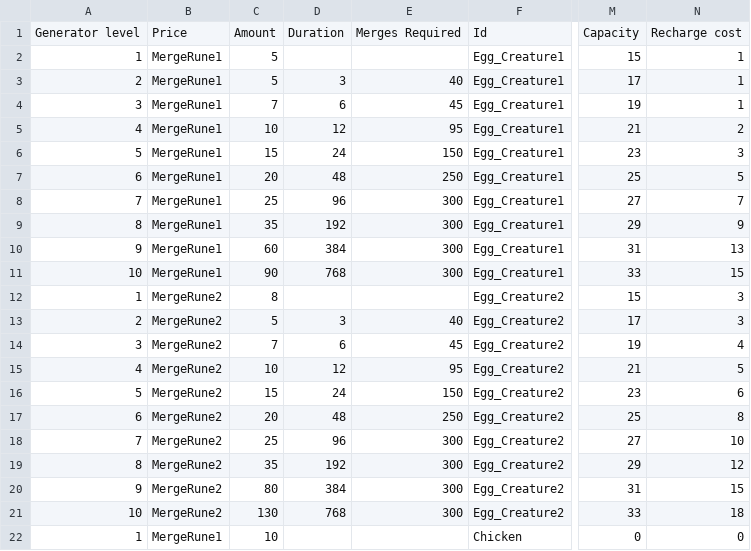
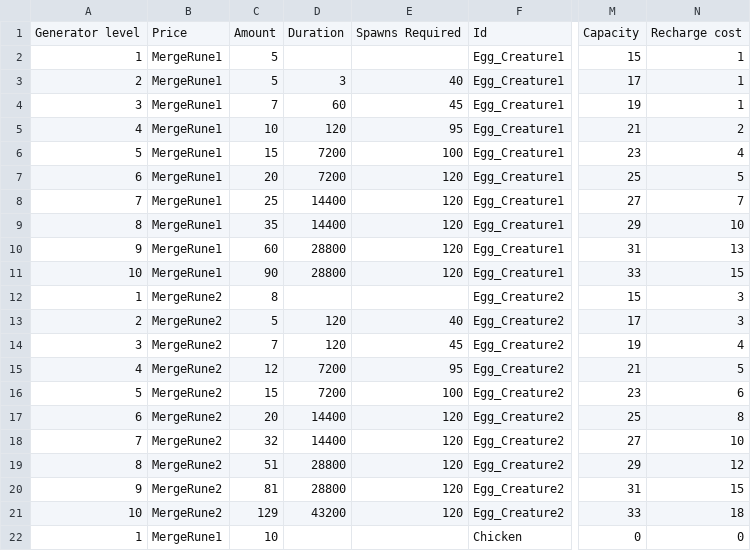
Before and after one commit to labetski-b/cult-merge, a TSV file: converters/exports/MergeNests.tsv, drawn as a sheet; only a part is shown, gaps mark what is left out; the diff covers the shown part only; the diff names each change by its address in the sheet, - before the commit and + after, or states it on an @@ line.

```diff
--- a/converters/exports/MergeNests.tsv
+++ b/converters/exports/MergeNests.tsv
-E1: Merges Required
+E1: Spawns Required
-D4: 6
+D4: 60
-D5: 12
+D5: 120
-D6: 24
+D6: 7200
-E6: 150
+E6: 100
-N6: 3
+N6: 4
-D7: 48
+D7: 7200
-E7: 250
+E7: 120
-D8: 96
+D8: 14400
-E8:E11: 300
+E8:E11: 120
-D9: 192
+D9: 14400
-N9: 9
+N9: 10
-D10: 384
+D10: 28800
-D11: 768
+D11: 28800
-D13: 3
+D13: 120
-D14: 6
+D14: 120
-C15: 10
+C15: 12
-D15: 12
+D15: 7200
-D16: 24
+D16: 7200
-E16: 150
+E16: 100
-D17: 48
+D17: 14400
-E17: 250
+E17: 120
-C18: 25
+C18: 32
-D18: 96
+D18: 14400
-E18:E21: 300
+E18:E21: 120
-C19: 35
+C19: 51
-D19: 192
+D19: 28800
-C20: 80
+C20: 81
-D20: 384
+D20: 28800
-C21: 130
+C21: 129
-D21: 768
+D21: 43200
```
Also changed, not shown: 111 edited cells elsewhere in this file, 5 other files.
